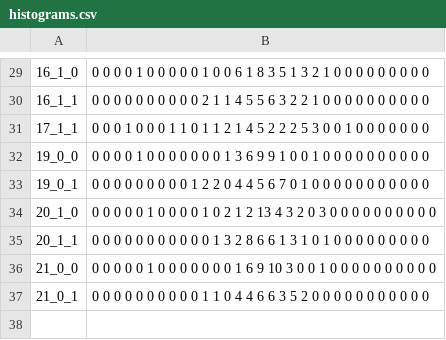
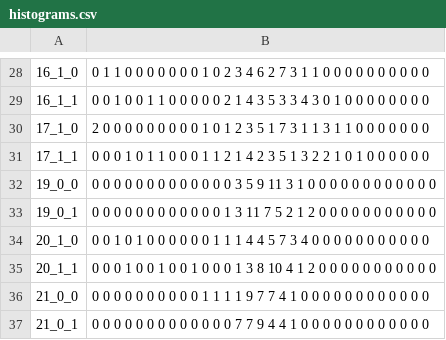
Before and after one commit to apollack11/vive_tracker_loc, a CSV file: calinfo/histograms.csv, drawn as a sheet; only a part is shown, gaps mark what is left out; the diff covers the shown part only.

```diff
--- a/calinfo/histograms.csv
+++ b/calinfo/histograms.csv
@@ -29,9 +28,10 @@
-16_1_0, 0 0 0 0 1 0 0 0 0 0 1 0 0 6 1 8 3 5 1 3 2 1 0 0 0 0 0 0 0 0 0
-16_1_1, 0 0 0 0 0 0 0 0 0 0 2 1 1 4 5 5 6 3 2 2 1 0 0 0 0 0 0 0 0 0 0
-17_1_1, 0 0 0 1 0 0 0 1 1 0 1 1 2 1 4 5 2 2 2 5 3 0 0 1 0 0 0 0 0 0 0
-19_0_0, 0 0 0 0 1 0 0 0 0 0 0 0 1 3 6 9 9 1 0 0 1 0 0 0 0 0 0 0 0 0 0
-19_0_1, 0 0 0 0 0 0 0 0 0 1 2 2 0 4 4 5 6 7 0 1 0 0 0 0 0 0 0 0 0 0 0
-20_1_0, 0 0 0 0 0 1 0 0 0 0 1 0 2 1 2 13 4 3 2 0 3 0 0 0 0 0 0 0 0 0 0
-20_1_1, 0 0 0 0 0 0 0 0 0 0 0 1 3 2 8 6 6 1 3 1 0 1 0 0 0 0 0 0 0 0 0
-21_0_0, 0 0 0 0 0 1 0 0 0 0 0 0 0 1 6 9 10 3 0 0 1 0 0 0 0 0 0 0 0 0 0
-21_0_1, 0 0 0 0 0 0 0 0 0 0 1 1 0 4 4 6 6 3 5 2 0 0 0 0 0 0 0 0 0 0 0
+16_1_0, 0 1 1 0 0 0 0 0 0 0 1 0 2 3 4 6 2 7 3 1 1 0 0 0 0 0 0 0 0 0 0
+16_1_1, 0 0 1 0 0 1 1 0 0 0 0 0 2 1 4 3 5 3 3 4 3 0 1 0 0 0 0 0 0 0 0
+17_1_0, 2 0 0 0 0 0 0 0 0 0 1 0 1 2 3 5 1 7 3 1 1 3 1 1 0 0 0 0 0 0 0
+17_1_1, 0 0 0 1 0 1 1 0 0 0 1 1 2 1 4 2 3 5 1 3 2 2 1 0 1 0 0 0 0 0 0
+19_0_0, 0 0 0 0 0 0 0 0 0 0 0 0 0 3 5 9 11 3 1 0 0 0 0 0 0 0 0 0 0 0 0
+19_0_1, 0 0 0 0 0 0 0 0 0 0 0 0 1 3 11 7 5 2 1 2 0 0 0 0 0 0 0 0 0 0 0
+20_1_0, 0 0 1 0 1 0 0 0 0 0 0 1 1 1 4 4 5 7 3 4 0 0 0 0 0 0 0 0 0 0 0
+20_1_1, 0 0 0 1 0 0 1 0 0 1 0 0 0 1 3 8 10 4 1 2 0 0 0 0 0 0 0 0 0 0 0
+21_0_0, 0 0 0 0 0 0 0 0 0 0 1 1 1 1 9 7 7 4 1 0 0 0 0 0 0 0 0 0 0 0 0
+21_0_1, 0 0 0 0 0 0 0 0 0 0 0 0 0 7 7 9 4 4 1 0 0 0 0 0 0 0 0 0 0 0 0
```
Also changed, not shown: 1 removed row and 27 edited cells elsewhere in this file, calinfo/ptinfo.csv, 3 other files.
